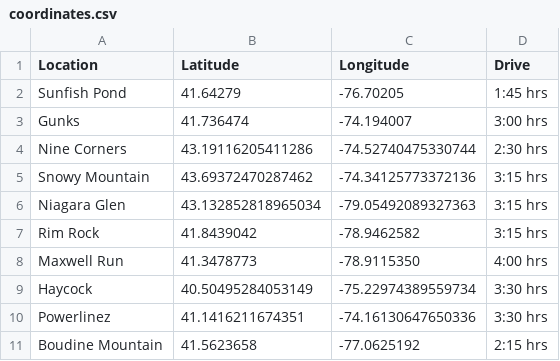
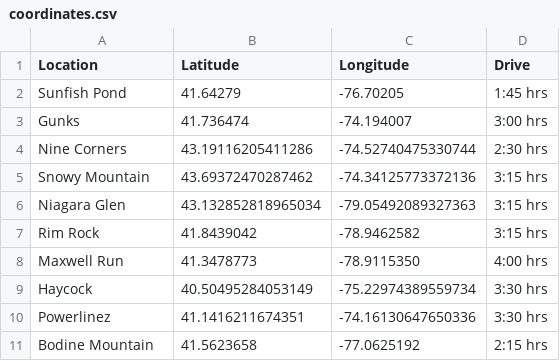
Before and after one commit to baruuum/weather, a CSV file: data/coordinates.csv, drawn as a sheet.

```diff
--- a/data/coordinates.csv
+++ b/data/coordinates.csv
@@ -10,2 +10,2 @@
 "Powerlinez", 41.1416211674351, -74.16130647650336, "3:30 hrs"
-"Boudine Mountain", 41.5623658, -77.0625192, "2:15 hrs"
+"Bodine Mountain", 41.5623658, -77.0625192, "2:15 hrs"
```
Also changed, not shown: 2 other files.
